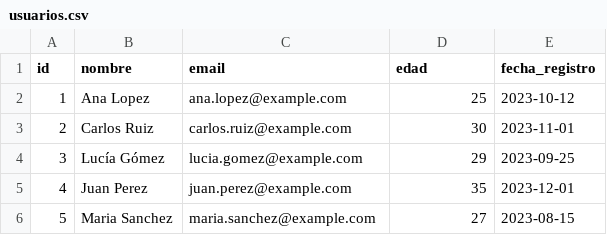
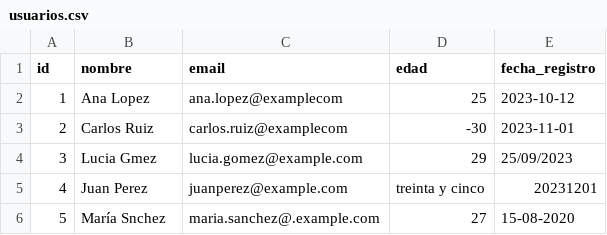
Before and after one commit to miniblue0/Integrador_M5_ETL, a CSV file: usuarios.csv, drawn as a sheet.

```diff
--- a/usuarios.csv
+++ b/usuarios.csv
@@ -1,6 +1,6 @@
 id,nombre,email,edad,fecha_registro
-1,Ana Lopez,ana.lopez@example.com,25,2023-10-12
-2,Carlos Ruiz,carlos.ruiz@example.com,30,2023-11-01
-3,Lucía Gómez,lucia.gomez@example.com,29,2023-09-25
-4,Juan Perez,juan.perez@example.com,35,2023-12-01
-5,Maria Sanchez,maria.sanchez@example.com,27,2023-08-15
+1,Ana Lopez,ana.lopez@examplecom,25,2023-10-12
+2,Carlos Ruiz,carlos.ruiz@examplecom,-30,2023-11-01
+3,Lucia Gmez,lucia.gomez@example.com,29,25/09/2023
+4,Juan Perez,juanperez@example.com,treinta y cinco,20231201
+5,María Snchez,maria.sanchez@.example.com,27,15-08-2020
```
Also changed, not shown: 6 other files.
